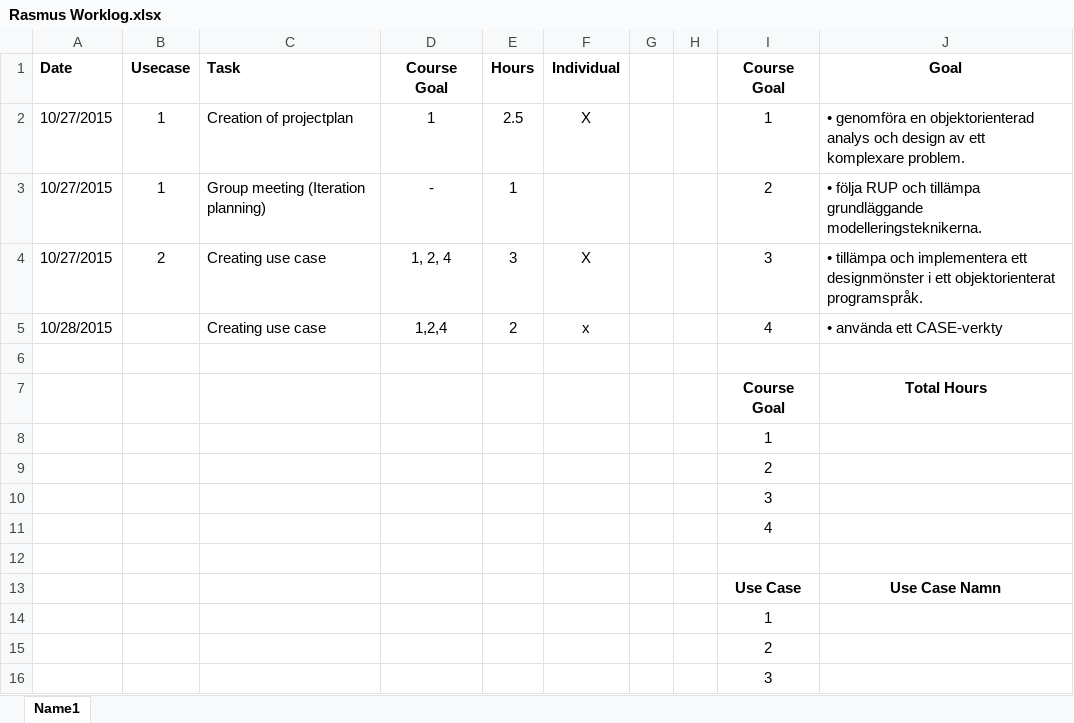
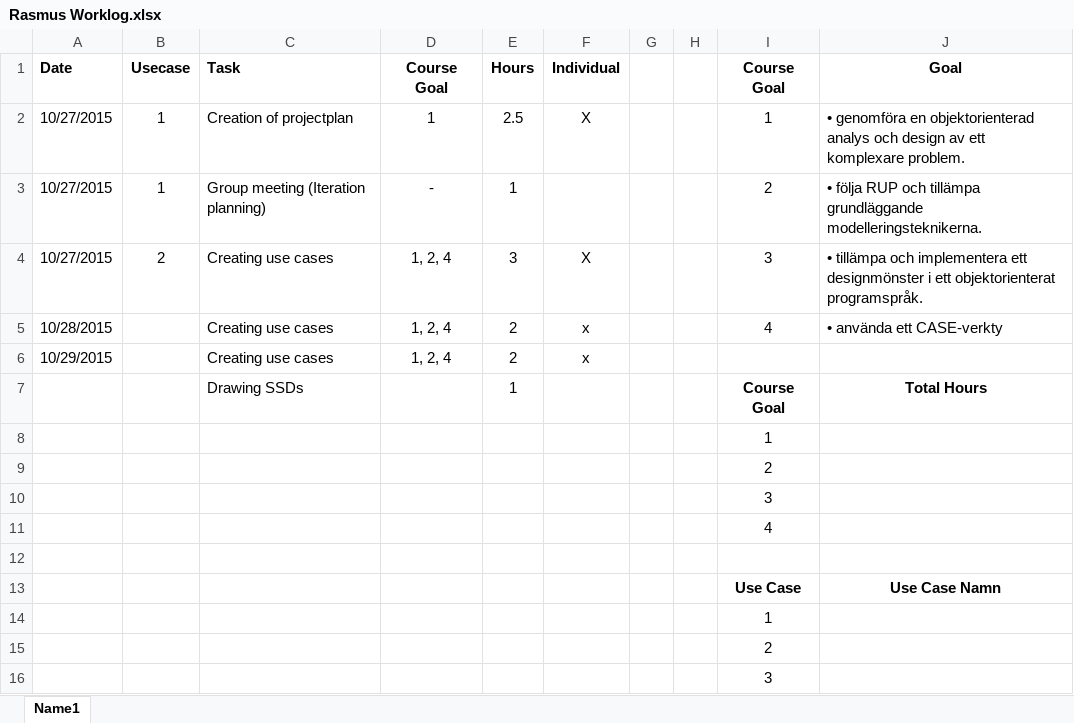
Before and after one commit to Tkocz/oomu15-project1, an Excel workbook: doc/worklogs/Rasmus Worklog.xlsx, sheet Name1, drawn as a sheet; values as stored, in another font and other column widths than the file's, no borders; the diff names each change by its address in the sheet, - before the commit and + after, or states it on an @@ line.

Commit message:
--

```diff
--- a/doc/worklogs/Rasmus Worklog.xlsx (sheet Name1)
+++ b/doc/worklogs/Rasmus Worklog.xlsx (sheet Name1)
-C4:C5 (Task): Creating use case
+C4:C5 (Task): Creating use cases
-D5 (Course Goal): 1,2,4
+D5 (Course Goal): 1, 2, 4
-row 6: (empty)
+row 6: 10/29/2015 |  | Creating use cases | 1, 2, 4 | 2 | x
-C7 (Task): (empty)
+C7 (Task): Drawing SSDs
-E7 (Hours): (empty)
+E7 (Hours): 1
```
